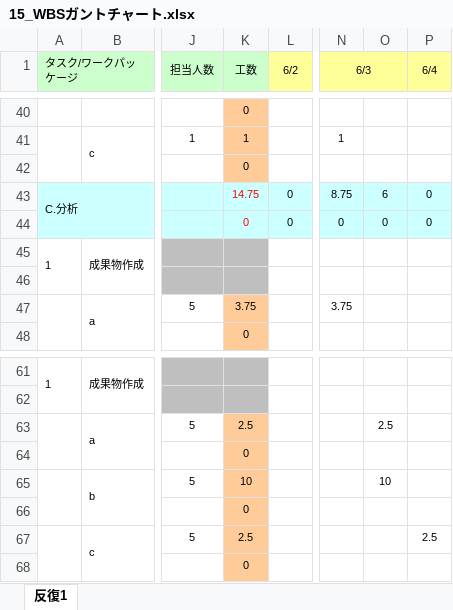
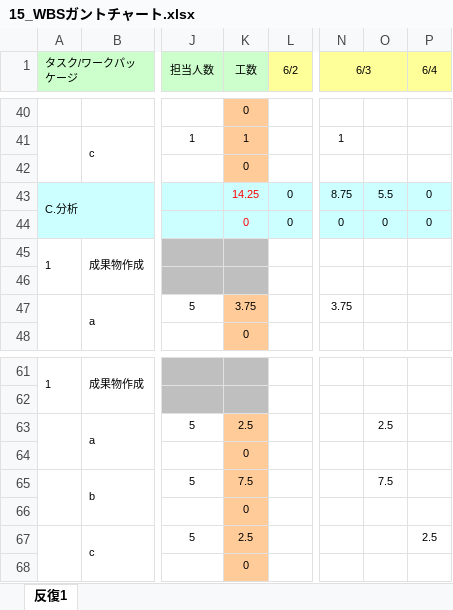
Before and after one commit to TateishiNahoko/-15, an Excel workbook: 15_WBSガントチャート.xlsx, sheet 反復1, drawn as a sheet; only a part is shown, gaps mark what is left out; values as stored, in another font and other column widths than the file's, no borders; charts and pictures and conditional formats not drawn; the diff covers the shown part only; the diff names each change by its address in the sheet, - before the commit and + after, or states it on an @@ line.

```diff
--- a/15_WBSガントチャート.xlsx (sheet 反復1)
+++ b/15_WBSガントチャート.xlsx (sheet 反復1)
-K43 (工数): 14.75
+K43 (工数): 14.25
-O43: 6
+O43: 5.5
-K65 (工数): 10
+K65 (工数): 7.5
-O65: 10
+O65: 7.5
```
Also changed, not shown: 20 edited cells elsewhere in this sheet.
